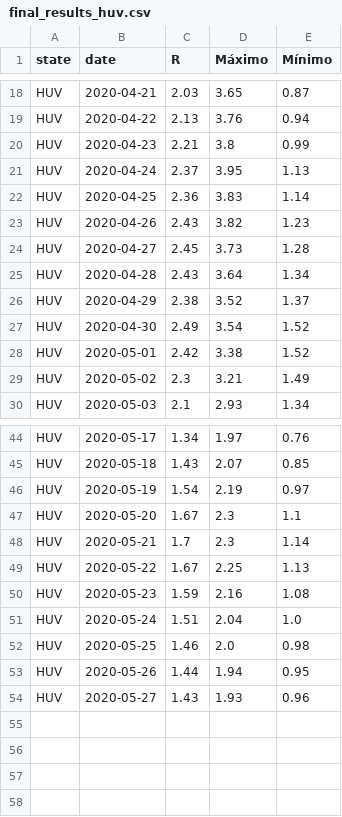
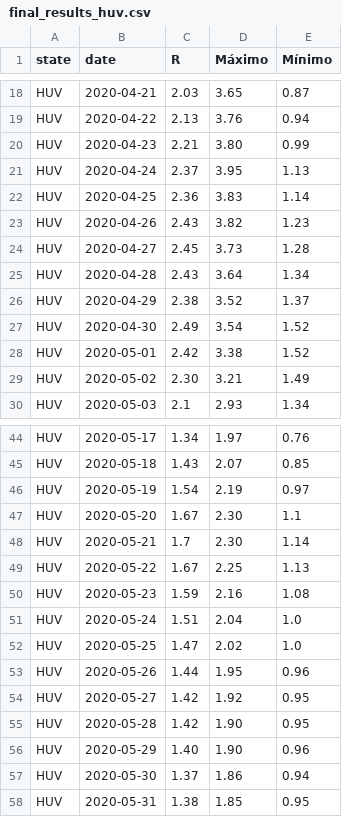
Before and after one commit to GenyLeong/rt-covid, a CSV file: final_results_huv.csv, drawn as a sheet; only a part is shown, gaps mark what is left out.

```diff
--- a/final_results_huv.csv
+++ b/final_results_huv.csv
@@ -19,3 +19,3 @@ HUV,2020-04-21,2.03,3.65,0.87
 HUV,2020-04-22,2.13,3.76,0.94
-HUV,2020-04-23,2.21,3.8,0.99
+HUV,2020-04-23,2.21,3.80,0.99
 HUV,2020-04-24,2.37,3.95,1.13
@@ -28,3 +28,3 @@ HUV,2020-04-30,2.49,3.54,1.52
 HUV,2020-05-01,2.42,3.38,1.52
-HUV,2020-05-02,2.3,3.21,1.49
+HUV,2020-05-02,2.30,3.21,1.49
 HUV,2020-05-03,2.1,2.93,1.34
@@ -46,4 +46,4 @@ HUV,2020-05-18,1.43,2.07,0.85
 HUV,2020-05-19,1.54,2.19,0.97
-HUV,2020-05-20,1.67,2.3,1.1
-HUV,2020-05-21,1.7,2.3,1.14
+HUV,2020-05-20,1.67,2.30,1.1
+HUV,2020-05-21,1.7,2.30,1.14
 HUV,2020-05-22,1.67,2.25,1.13
@@ -51,4 +51,8 @@ HUV,2020-05-23,1.59,2.16,1.08
 HUV,2020-05-24,1.51,2.04,1.0
-HUV,2020-05-25,1.46,2.0,0.98
-HUV,2020-05-26,1.44,1.94,0.95
-HUV,2020-05-27,1.43,1.93,0.96
+HUV,2020-05-25,1.47,2.02,1.0
+HUV,2020-05-26,1.44,1.95,0.96
+HUV,2020-05-27,1.42,1.92,0.95
+HUV,2020-05-28,1.42,1.90,0.95
+HUV,2020-05-29,1.40,1.90,0.96
+HUV,2020-05-30,1.37,1.86,0.94
+HUV,2020-05-31,1.38,1.85,0.95
```
Also changed, not shown: casos_region_covid - Hoja 3 (6).csv, final_results_are.csv, 23 other files.
